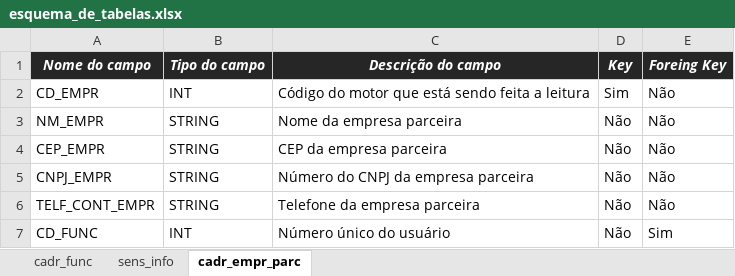
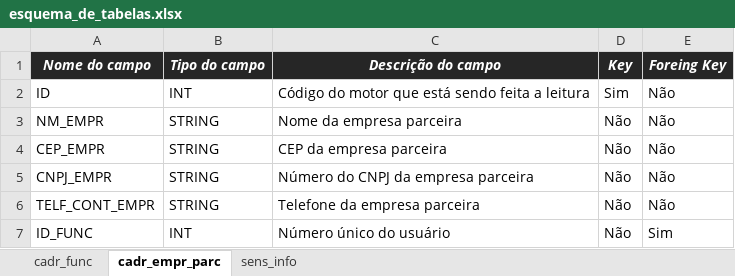
Before and after one commit to L1K3D/LumiTemp-ProjectBasedLearning, an Excel workbook: modelagem_banco_de_dados/esquema_de_tabelas.xlsx, sheet cadr_empr_parc, drawn as a sheet; values as stored, in another font and other column widths than the file's, no borders; the diff names each change by its address in the sheet, - before the commit and + after, or states it on an @@ line.

Commit message:
Inserindo procedures, corrigindo campos e redocumentando itens no sistema do banco de dados | 24.10.2024

```diff
--- a/modelagem_banco_de_dados/esquema_de_tabelas.xlsx (sheet cadr_empr_parc)
+++ b/modelagem_banco_de_dados/esquema_de_tabelas.xlsx (sheet cadr_empr_parc)
@@ sheet tab order changed: cadr_func | cadr_empr_parc | sens_info @@
-A2 (Nome do campo): CD_EMPR
+A2 (Nome do campo): ID
-A7 (Nome do campo): CD_FUNC
+A7 (Nome do campo): ID_FUNC
```
Also changed, not shown: sheet sens_info, sheet cadr_func, 4 other files.
